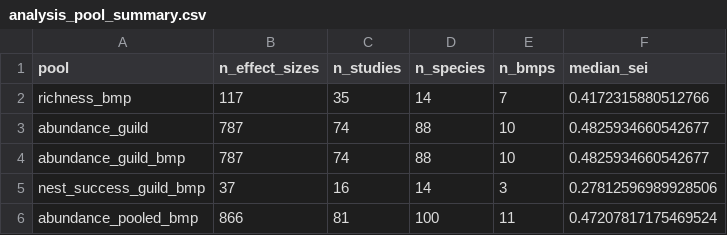
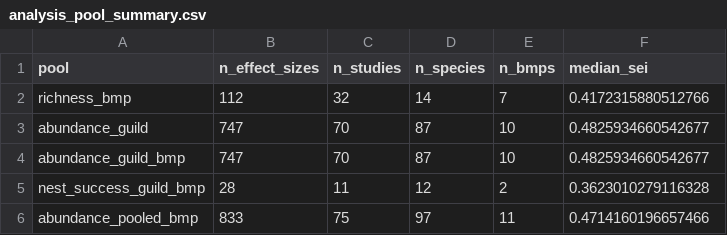
Before and after one commit to evansbrians/bmp_meta-analysis, a CSV file: output/draft_output/audits/analysis_pool_summary.csv, drawn as a sheet.

```diff
--- a/output/draft_output/audits/analysis_pool_summary.csv
+++ b/output/draft_output/audits/analysis_pool_summary.csv
@@ -1,6 +1,6 @@
 pool,n_effect_sizes,n_studies,n_species,n_bmps,median_sei
-richness_bmp,117,35,14,7,0.4172315880512766
-abundance_guild,787,74,88,10,0.4825934660542677
-abundance_guild_bmp,787,74,88,10,0.4825934660542677
-nest_success_guild_bmp,37,16,14,3,0.27812596989928506
-abundance_pooled_bmp,866,81,100,11,0.47207817175469524
+richness_bmp,112,32,14,7,0.4172315880512766
+abundance_guild,747,70,87,10,0.4825934660542677
+abundance_guild_bmp,747,70,87,10,0.4825934660542677
+nest_success_guild_bmp,28,11,12,2,0.3623010279116328
+abundance_pooled_bmp,833,75,97,11,0.4714160196657466
```
Also changed, not shown: output/draft_output/audits/cell_sample_sizes.csv, output/draft_output/diagnostics/convergence.csv, 2 other files.
